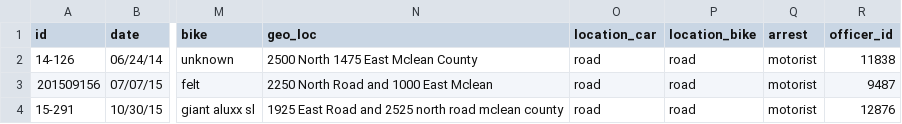
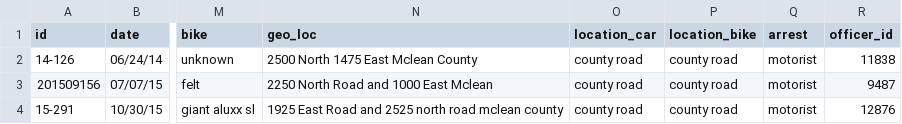
Before and after one commit to mbernico/mclean_bike_safety, a CSV file: data/derived/mclean_county_data.csv, drawn as a sheet; only a part is shown, gaps mark what is left out; the diff names each change by its address in the sheet, - before the commit and + after, or states it on an @@ line.

```diff
--- a/data/derived/mclean_county_data.csv
+++ b/data/derived/mclean_county_data.csv
-O2:O4 (location_car): road
+O2:O4 (location_car): county road
-P2:P4 (location_bike): road
+P2:P4 (location_bike): county road
```
Also changed, not shown: data/derived/bloomington_il_data.csv, data/derived/bloomington_il_geocoded.csv, 4 other files.
